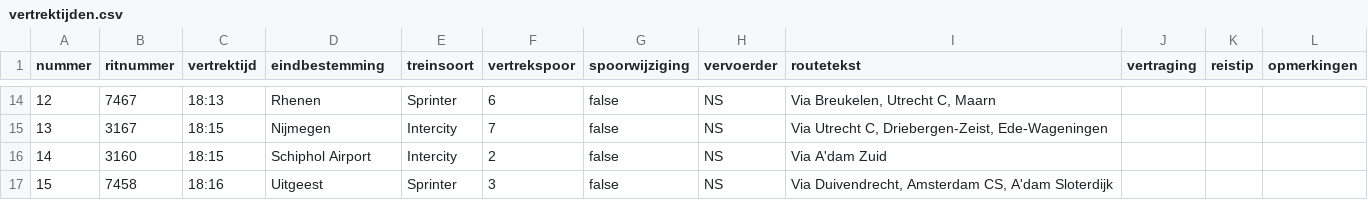
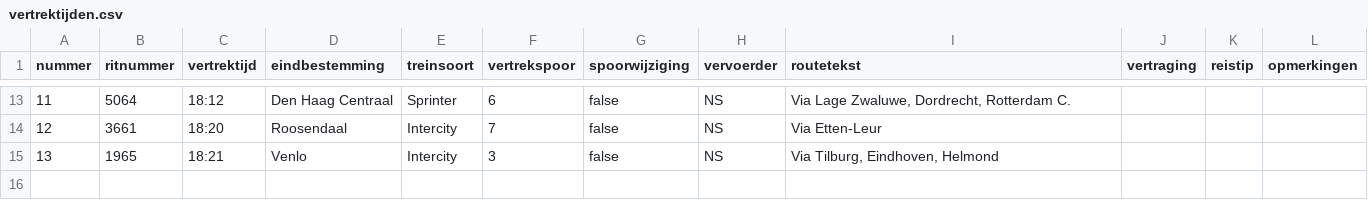
Before and after one commit to cryan-hu/ProgProject, a CSV file: Python/vertrektijden.csv, drawn as a sheet; only a part is shown, gaps mark what is left out; removed rows and columns are numbered as before the commit, all else as after; the diff covers the shown part only; the diff names each change by its address in the sheet, - before the commit and + after, or states it on an @@ line.

```diff
--- a/Python/vertrektijden.csv
+++ b/Python/vertrektijden.csv
@@ column A (nummer) renumbered between rows 4 and 14 @@
-B13 (ritnummer): 7467
+B13 (ritnummer): 5064
-C13 (vertrektijd): 18:13
+C13 (vertrektijd): 18:12
-D13 (eindbestemming): Rhenen
+D13 (eindbestemming): Den Haag Centraal
-I13 (routetekst): Via Breukelen, Utrecht C, Maarn
+I13 (routetekst): Via Lage Zwaluwe, Dordrecht, Rotterdam C.
-B14 (ritnummer): 3167
+B14 (ritnummer): 3661
-C14 (vertrektijd): 18:15
+C14 (vertrektijd): 18:20
-D14 (eindbestemming): Nijmegen
+D14 (eindbestemming): Roosendaal
-I14 (routetekst): Via Utrecht C, Driebergen-Zeist, Ede-Wageningen
+I14 (routetekst): Via Etten-Leur
-row 16: 14 | 3160 | 18:15 | Schiphol Airport | Intercity | 2 | false | NS | Via A'dam Zuid
-row 17: 15 | 7458 | 18:16 | Uitgeest | Sprinter | 3 | false | NS | Via Duivendrecht, Amsterdam CS, A'dam Sloterdijk
+row 15: 13 | 1965 | 18:21 | Venlo | Intercity | 3 | false | NS | Via Tilburg, Eindhoven, Helmond
```
Also changed, not shown: 7 added rows, 8 removed rows and 16 edited cells elsewhere in this file, 1 other file.
